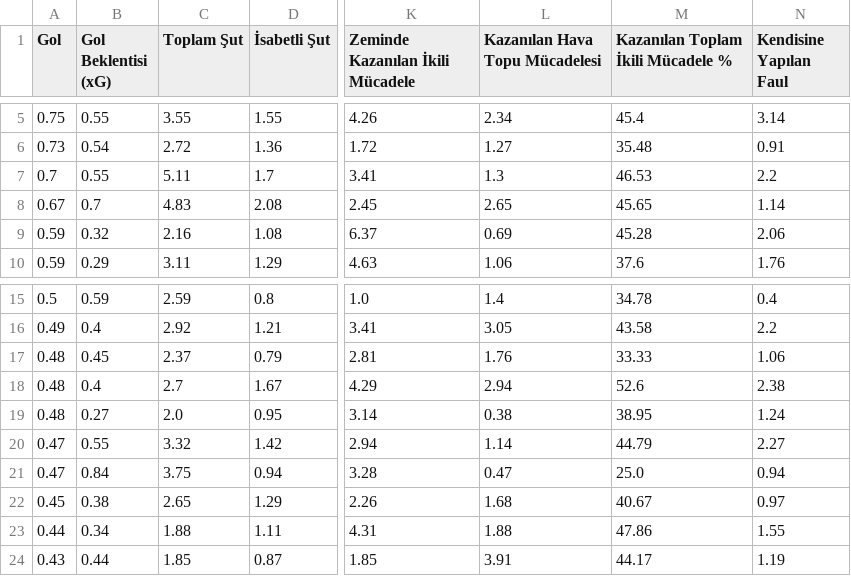
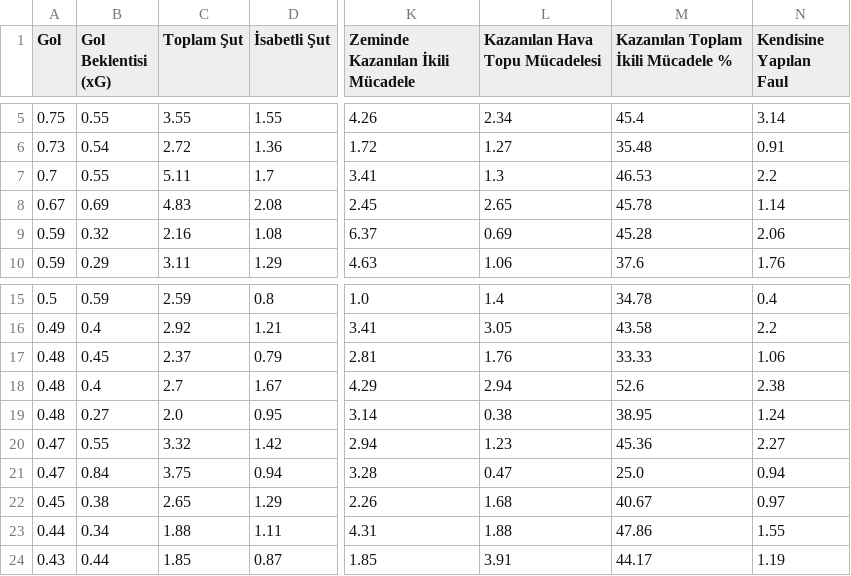
Before and after one commit to scatterradarcsv/csv_scatter_radar, a CSV file: forwards.csv, drawn as a sheet; only a part is shown, gaps mark what is left out; the diff names each change by its address in the sheet, - before the commit and + after, or states it on an @@ line.

Commit message:
Updated forwards.csv

```diff
--- a/forwards.csv
+++ b/forwards.csv
-B8 (Gol Beklentisi (xG)): 0.7
+B8 (Gol Beklentisi (xG)): 0.69
-M8: 45.65
+M8: 45.78
-L20 (Kazanılan Hava Topu Mücadelesi): 1.14
+L20 (Kazanılan Hava Topu Mücadelesi): 1.23
-M20: 44.79
+M20: 45.36
```
